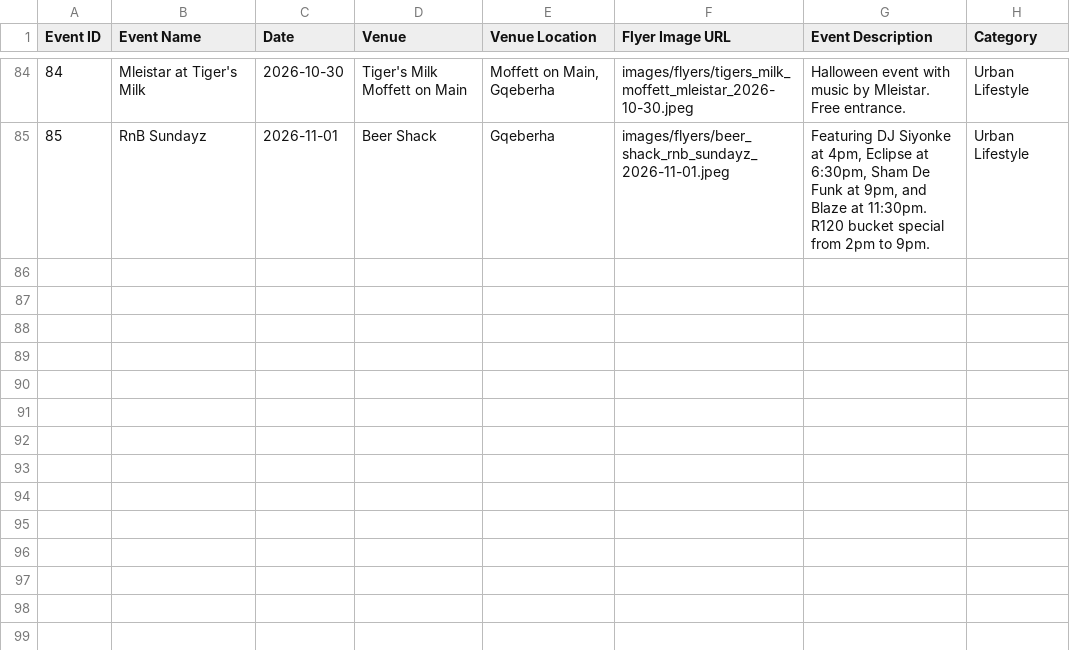
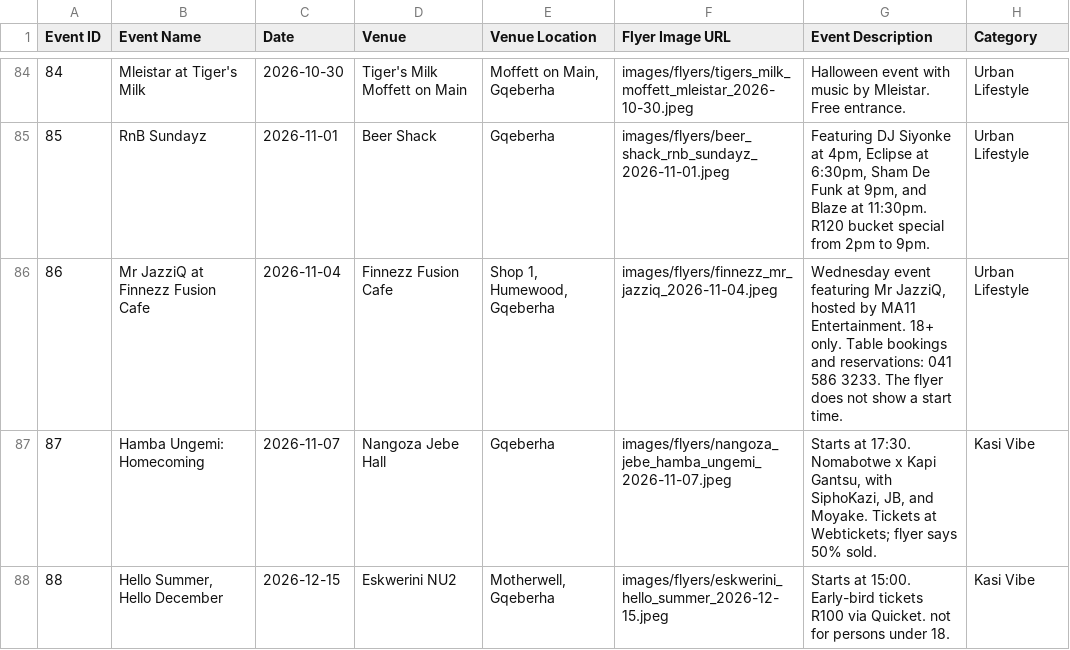
Before and after one commit to mvpvovo/iPlug-GQ, a CSV file: events.csv, drawn as a sheet; only a part is shown, gaps mark what is left out; the diff covers the shown part only.

```diff
--- a/events.csv
+++ b/events.csv
@@ -85 +85,4 @@
 85,"RnB Sundayz","2026-11-01","Beer Shack","Gqeberha","images/flyers/beer_shack_rnb_sundayz_2026-11-01.jpeg","Featuring DJ Siyonke at 4pm, Eclipse at 6:30pm, Sham De Funk at 9pm, and Blaze at 11:30pm. R120 bucket special from 2pm to 9pm.","Urban Lifestyle"
+86,"Mr JazziQ at Finnezz Fusion Cafe","2026-11-04","Finnezz Fusion Cafe","Shop 1, Humewood, Gqeberha","images/flyers/finnezz_mr_jazziq_2026-11-04.jpeg","Wednesday event featuring Mr JazziQ, hosted by MA11 Entertainment. 18+ only. Table bookings and reservations: 041 586 3233. The flyer does not show a start time.","Urban Lifestyle"
+87,"Hamba Ungemi: Homecoming","2026-11-07","Nangoza Jebe Hall","Gqeberha","images/flyers/nangoza_jebe_hamba_ungemi_2026-11-07.jpeg","Starts at 17:30. Nomabotwe x Kapi Gantsu, with SiphoKazi, JB, and Moyake. Tickets at Webtickets; flyer says 50% sold.","Kasi Vibe"
+88,"Hello Summer, Hello December","2026-12-15","Eskwerini NU2","Motherwell, Gqeberha","images/flyers/eskwerini_hello_summer_2026-12-15.jpeg","Starts at 15:00. Early-bird tickets R100 via Quicket. not for persons under 18.","Kasi Vibe"
```
Also changed, not shown: 2 added rows and 7 edited cells elsewhere in this file, 7 other files.
